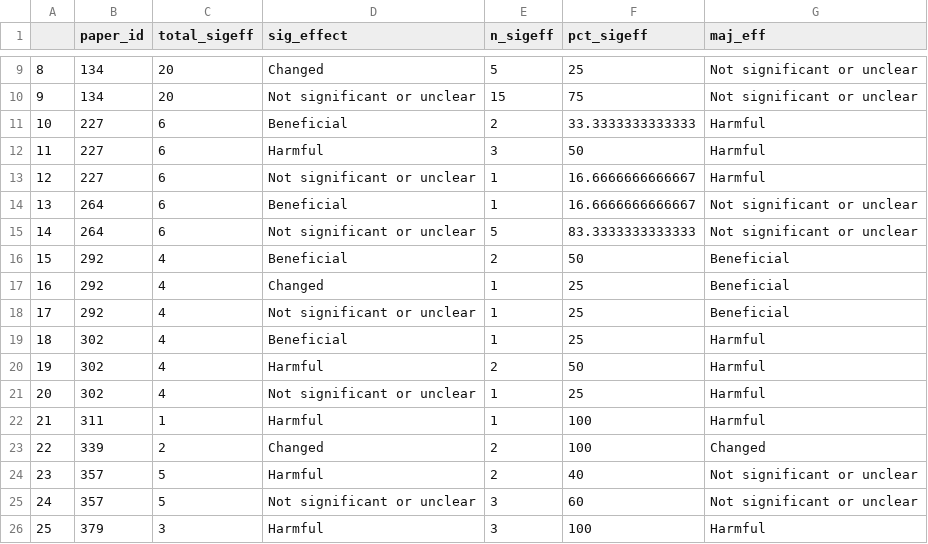
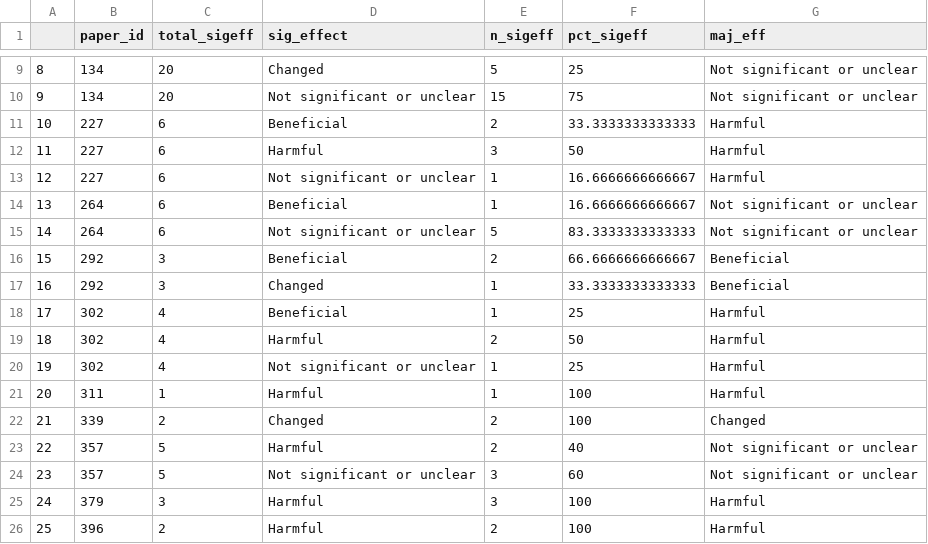
Before and after one commit to hovisci/MCBD, a CSV file: results/maj_effect.csv, drawn as a sheet; only a part is shown, gaps mark what is left out; the shorter side is filled out with more unchanged rows; removed rows and columns are numbered as before the commit, all else as after; the diff names each change by its address in the sheet, - before the commit and + after, or states it on an @@ line.

```diff
--- a/results/maj_effect.csv
+++ b/results/maj_effect.csv
-C16:C17 (total_sigeff): 4
+C16:C17 (total_sigeff): 3
-F16 (pct_sigeff): 50
+F16 (pct_sigeff): 66.6666666666667
-F17 (pct_sigeff): 25
+F17 (pct_sigeff): 33.3333333333333
-row 18: 17 | 292 | 4 | Not significant or unclear | 1 | 25 | Beneficial
@@ column A renumbered from row 18 down @@
```
Also changed, not shown: data/finalSample.csv, data/s23.csv, 13 other files.
